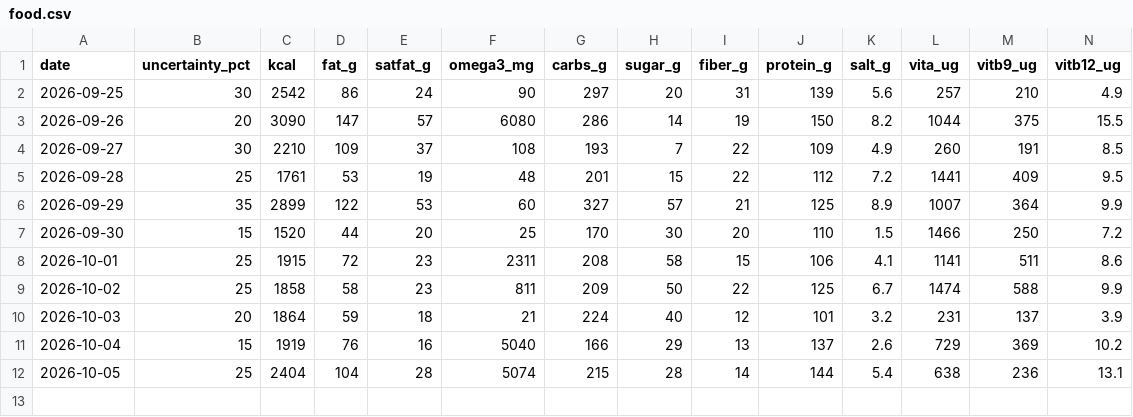
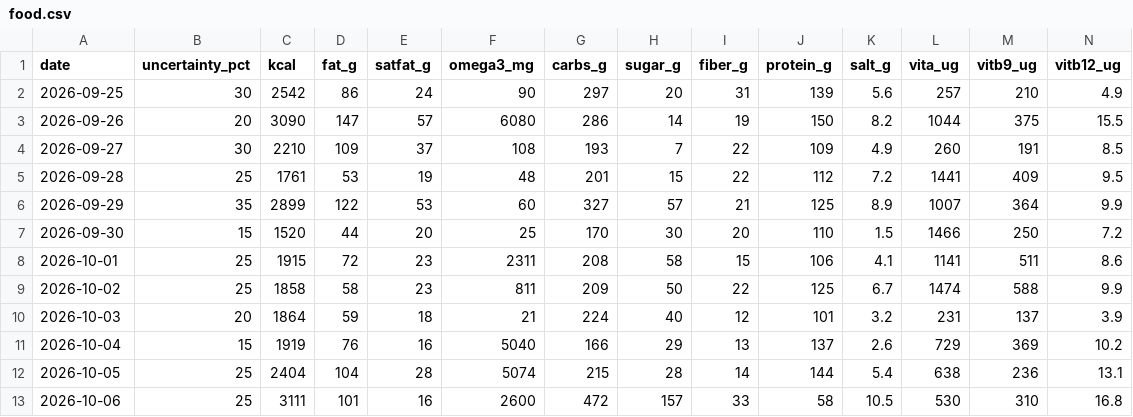
Before and after one commit to borawhocodess/salihboraozturk.com, a CSV file: other/tables/food.csv, drawn as a sheet; only a part is shown; rows hold the shown columns only; the diff names each change by its address in the sheet, - before the commit and + after, or states it on an @@ line.

```diff
--- a/other/tables/food.csv
+++ b/other/tables/food.csv
+row 13: 2026-10-06 | 25 | 3111 | 101 | 16 | 2600 | 472 | 157 | 33 | 58 | 10.5 | 530 | 310 | 16.8
```
Also changed, not shown: 1 other file.
